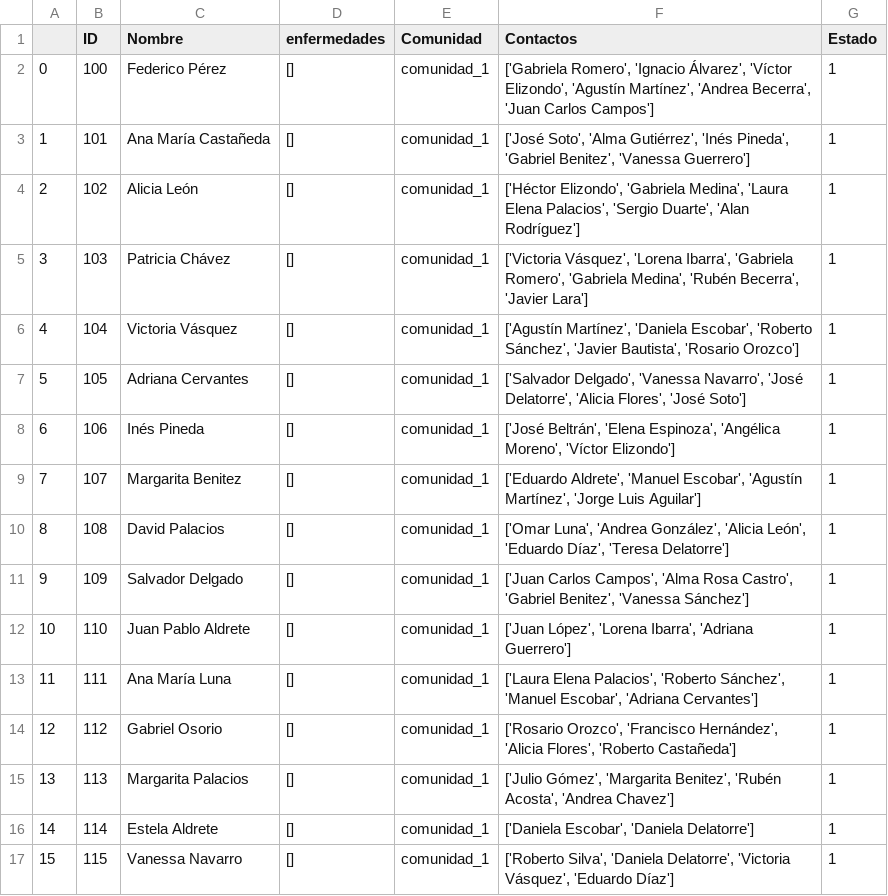
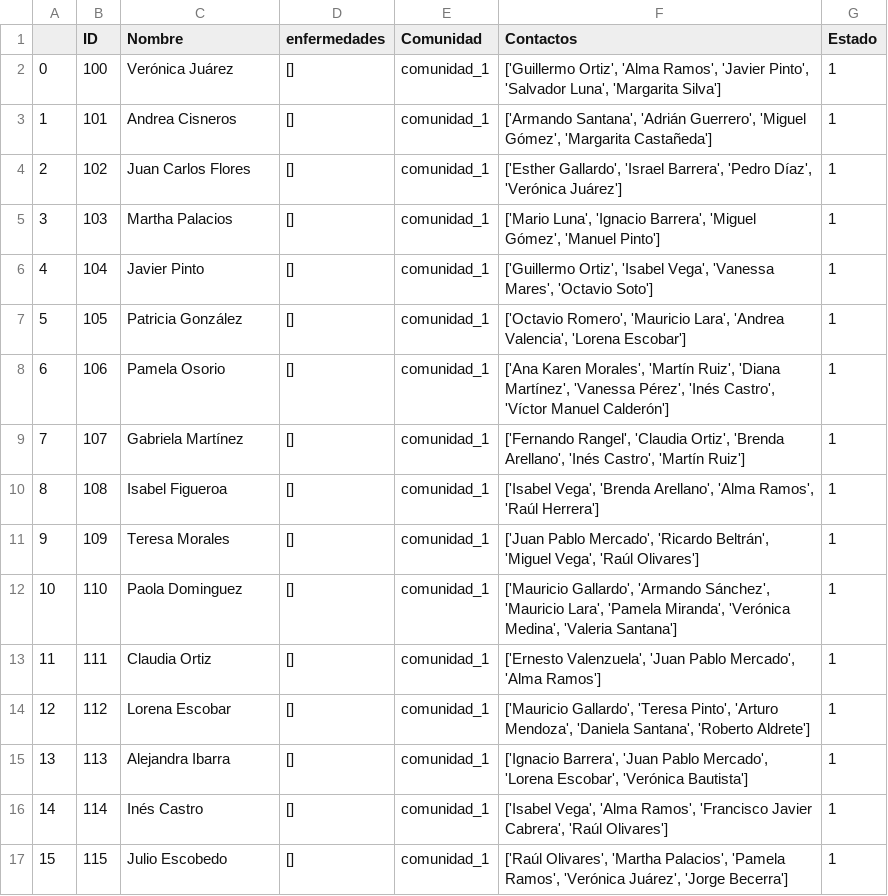
Before and after one commit to Karin-Zuniga/proyecto_programacion_avanzada, a CSV file: ciudadano.csv, drawn as a sheet; only a part is shown; the diff covers the shown part only.

```diff
--- a/ciudadano.csv
+++ b/ciudadano.csv
@@ -1,17 +1,17 @@
 ,ID,Nombre,enfermedades,Comunidad,Contactos,Estado
-0,100,Federico Pérez,[],comunidad_1,"['Gabriela Romero', 'Ignacio Álvarez', 'Víctor Elizondo', 'Agustín Martínez', 'Andrea Becerra', 'Juan Carlos Campos']",1
-1,101,Ana María Castañeda,[],comunidad_1,"['José Soto', 'Alma Gutiérrez', 'Inés Pineda', 'Gabriel Benitez', 'Vanessa Guerrero']",1
-2,102,Alicia León,[],comunidad_1,"['Héctor Elizondo', 'Gabriela Medina', 'Laura Elena Palacios', 'Sergio Duarte', 'Alan Rodríguez']",1
-3,103,Patricia Chávez,[],comunidad_1,"['Victoria Vásquez', 'Lorena Ibarra', 'Gabriela Romero', 'Gabriela Medina', 'Rubén Becerra', 'Javier Lara']",1
-4,104,Victoria Vásquez,[],comunidad_1,"['Agustín Martínez', 'Daniela Escobar', 'Roberto Sánchez', 'Javier Bautista', 'Rosario Orozco']",1
-5,105,Adriana Cervantes,[],comunidad_1,"['Salvador Delgado', 'Vanessa Navarro', 'José Delatorre', 'Alicia Flores', 'José Soto']",1
-6,106,Inés Pineda,[],comunidad_1,"['José Beltrán', 'Elena Espinoza', 'Angélica Moreno', 'Víctor Elizondo']",1
-7,107,Margarita Benitez,[],comunidad_1,"['Eduardo Aldrete', 'Manuel Escobar', 'Agustín Martínez', 'Jorge Luis Aguilar']",1
-8,108,David Palacios,[],comunidad_1,"['Omar Luna', 'Andrea González', 'Alicia León', 'Eduardo Díaz', 'Teresa Delatorre']",1
-9,109,Salvador Delgado,[],comunidad_1,"['Juan Carlos Campos', 'Alma Rosa Castro', 'Gabriel Benitez', 'Vanessa Sánchez']",1
-10,110,Juan Pablo Aldrete,[],comunidad_1,"['Juan López', 'Lorena Ibarra', 'Adriana Guerrero']",1
-11,111,Ana María Luna,[],comunidad_1,"['Laura Elena Palacios', 'Roberto Sánchez', 'Manuel Escobar', 'Adriana Cervantes']",1
-12,112,Gabriel Osorio,[],comunidad_1,"['Rosario Orozco', 'Francisco Hernández', 'Alicia Flores', 'Roberto Castañeda']",1
-13,113,Margarita Palacios,[],comunidad_1,"['Julio Gómez', 'Margarita Benitez', 'Rubén Acosta', 'Andrea Chavez']",1
-14,114,Estela Aldrete,[],comunidad_1,"['Daniela Escobar', 'Daniela Delatorre']",1
-15,115,Vanessa Navarro,[],comunidad_1,"['Roberto Silva', 'Daniela Delatorre', 'Victoria Vásquez', 'Eduardo Díaz']",1
+0,100,Verónica Juárez,[],comunidad_1,"['Guillermo Ortiz', 'Alma Ramos', 'Javier Pinto', 'Salvador Luna', 'Margarita Silva']",1
+1,101,Andrea Cisneros,[],comunidad_1,"['Armando Santana', 'Adrián Guerrero', 'Miguel Gómez', 'Margarita Castañeda']",1
+2,102,Juan Carlos Flores,[],comunidad_1,"['Esther Gallardo', 'Israel Barrera', 'Pedro Díaz', 'Verónica Juárez']",1
+3,103,Martha Palacios,[],comunidad_1,"['Mario Luna', 'Ignacio Barrera', 'Miguel Gómez', 'Manuel Pinto']",1
+4,104,Javier Pinto,[],comunidad_1,"['Guillermo Ortiz', 'Isabel Vega', 'Vanessa Mares', 'Octavio Soto']",1
+5,105,Patricia González,[],comunidad_1,"['Octavio Romero', 'Mauricio Lara', 'Andrea Valencia', 'Lorena Escobar']",1
+6,106,Pamela Osorio,[],comunidad_1,"['Ana Karen Morales', 'Martín Ruiz', 'Diana Martínez', 'Vanessa Pérez', 'Inés Castro', 'Víctor Manuel Calderón']",1
+7,107,Gabriela Martínez,[],comunidad_1,"['Fernando Rangel', 'Claudia Ortiz', 'Brenda Arellano', 'Inés Castro', 'Martín Ruiz']",1
+8,108,Isabel Figueroa,[],comunidad_1,"['Isabel Vega', 'Brenda Arellano', 'Alma Ramos', 'Raúl Herrera']",1
+9,109,Teresa Morales,[],comunidad_1,"['Juan Pablo Mercado', 'Ricardo Beltrán', 'Miguel Vega', 'Raúl Olivares']",1
+10,110,Paola Dominguez,[],comunidad_1,"['Mauricio Gallardo', 'Armando Sánchez', 'Mauricio Lara', 'Pamela Miranda', 'Verónica Medina', 'Valeria Santana']",1
+11,111,Claudia Ortiz,[],comunidad_1,"['Ernesto Valenzuela', 'Juan Pablo Mercado', 'Alma Ramos']",1
+12,112,Lorena Escobar,[],comunidad_1,"['Mauricio Gallardo', 'Teresa Pinto', 'Arturo Mendoza', 'Daniela Santana', 'Roberto Aldrete']",1
+13,113,Alejandra Ibarra,[],comunidad_1,"['Ignacio Barrera', 'Juan Pablo Mercado', 'Lorena Escobar', 'Verónica Bautista']",1
+14,114,Inés Castro,[],comunidad_1,"['Isabel Vega', 'Alma Ramos', 'Francisco Javier Cabrera', 'Raúl Olivares']",1
+15,115,Julio Escobedo,[],comunidad_1,"['Raúl Olivares', 'Martha Palacios', 'Pamela Ramos', 'Verónica Juárez', 'Jorge Becerra']",1
```
Also changed, not shown: 168 edited cells elsewhere in this file, archivo_10.csv, archivo_6.csv, 11 other files.
